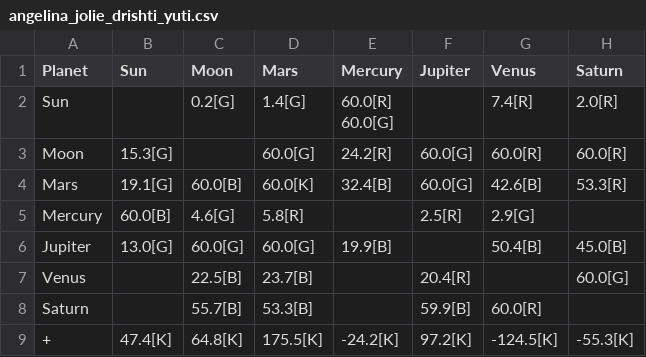
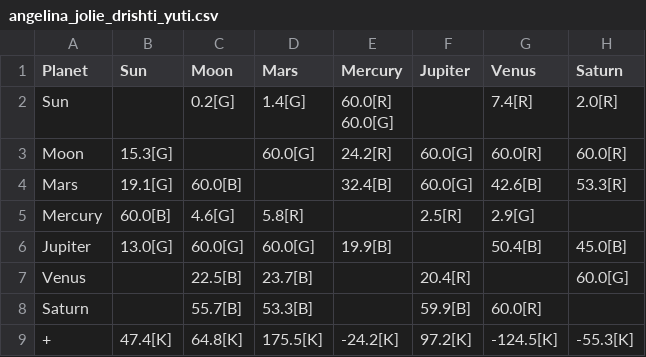
Before and after one commit to Shivapuri/ai_astrology_project, a CSV file: source-material/software-setup/sample-case/angelina_jolie_drishti_yuti.csv, drawn as a sheet.

Commit message:
Fix Drishti Yuti quantitative matrix logic, remove Veda placeholder, and update UI rendering

```diff
--- a/source-material/software-setup/sample-case/angelina_jolie_drishti_yuti.csv
+++ b/source-material/software-setup/sample-case/angelina_jolie_drishti_yuti.csv
@@ -4,3 +4,3 @@ Sun,,0.2[G],1.4[G],"60.0[R]
 Moon,15.3[G],,60.0[G],24.2[R],60.0[G],60.0[R],60.0[R]
-Mars,19.1[G],60.0[B],60.0[K],32.4[B],60.0[G],42.6[B],53.3[R]
+Mars,19.1[G],60.0[B],,32.4[B],60.0[G],42.6[B],53.3[R]
 Mercury,60.0[B],4.6[G],5.8[R],,2.5[R],2.9[G],
```
Also changed, not shown: 4 other files.
